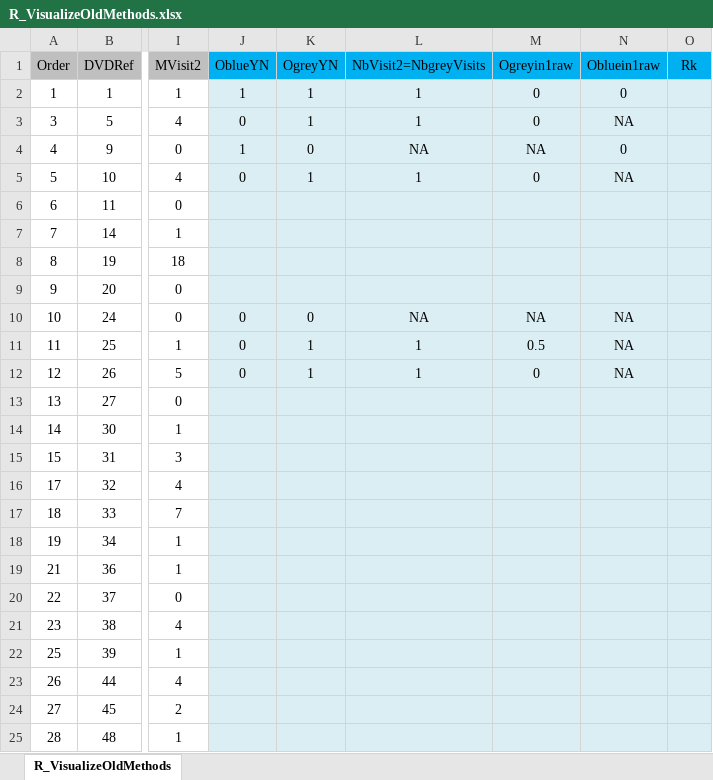
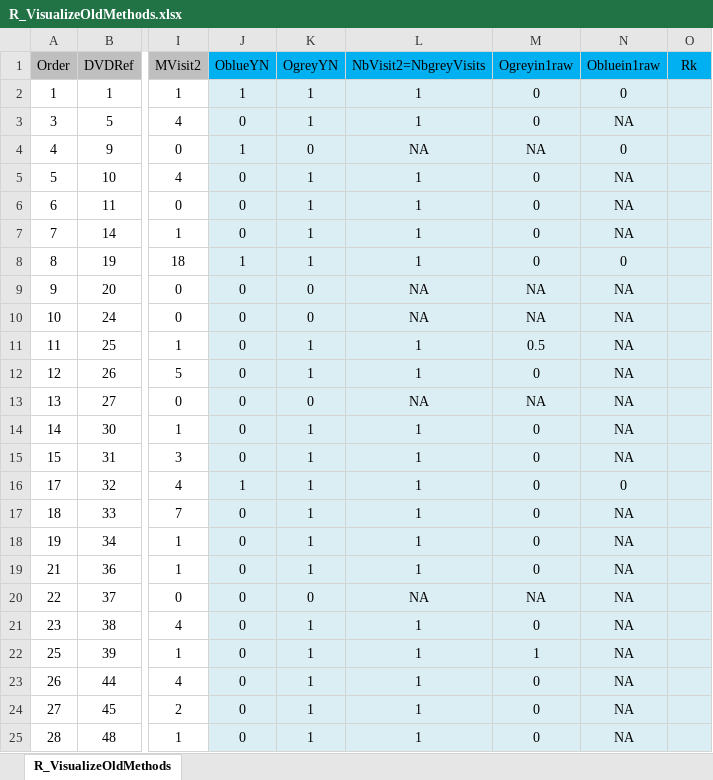
Before and after one commit to MalikaIhle/ProvisioningDataCombination, an Excel workbook: R_VisualizeOldMethods.xlsx, sheet R_VisualizeOldMethods, drawn as a sheet; only a part is shown, gaps mark what is left out; values as stored, in another font and other column widths than the file's, no borders; conditional formats not drawn; the diff covers the shown part only; the diff names each change by its address in the sheet, - before the commit and + after, or states it on an @@ line.

```diff
--- a/R_VisualizeOldMethods.xlsx (sheet R_VisualizeOldMethods)
+++ b/R_VisualizeOldMethods.xlsx (sheet R_VisualizeOldMethods)
-J6:J7 (OblueYN): (empty)
+J6:J7 (OblueYN): 0
-K6:K8 (OgreyYN): (empty)
+K6:K8 (OgreyYN): 1
-L6:L8 (NbVisit2=NbgreyVisits): (empty)
+L6:L8 (NbVisit2=NbgreyVisits): 1
-M6:M8 (Ogreyin1raw): (empty)
+M6:M8 (Ogreyin1raw): 0
-N6:N7 (Obluein1raw): (empty)
+N6:N7 (Obluein1raw): NA
-J8 (OblueYN): (empty)
+J8 (OblueYN): 1
-N8 (Obluein1raw): (empty)
+N8 (Obluein1raw): 0
-J9 (OblueYN): (empty)
+J9 (OblueYN): 0
-K9 (OgreyYN): (empty)
+K9 (OgreyYN): 0
-L9 (NbVisit2=NbgreyVisits): (empty)
+L9 (NbVisit2=NbgreyVisits): NA
-M9 (Ogreyin1raw): (empty)
+M9 (Ogreyin1raw): NA
-N9 (Obluein1raw): (empty)
+N9 (Obluein1raw): NA
-J13:J15 (OblueYN): (empty)
+J13:J15 (OblueYN): 0
-K13 (OgreyYN): (empty)
+K13 (OgreyYN): 0
-L13 (NbVisit2=NbgreyVisits): (empty)
+L13 (NbVisit2=NbgreyVisits): NA
-M13 (Ogreyin1raw): (empty)
+M13 (Ogreyin1raw): NA
-N13:N15 (Obluein1raw): (empty)
+N13:N15 (Obluein1raw): NA
-K14:K19 (OgreyYN): (empty)
+K14:K19 (OgreyYN): 1
-L14:L19 (NbVisit2=NbgreyVisits): (empty)
+L14:L19 (NbVisit2=NbgreyVisits): 1
-M14:M19 (Ogreyin1raw): (empty)
+M14:M19 (Ogreyin1raw): 0
-J16 (OblueYN): (empty)
+J16 (OblueYN): 1
-N16 (Obluein1raw): (empty)
+N16 (Obluein1raw): 0
-J17:J25 (OblueYN): (empty)
+J17:J25 (OblueYN): 0
-N17:N25 (Obluein1raw): (empty)
+N17:N25 (Obluein1raw): NA
-K20 (OgreyYN): (empty)
+K20 (OgreyYN): 0
-L20 (NbVisit2=NbgreyVisits): (empty)
+L20 (NbVisit2=NbgreyVisits): NA
-M20 (Ogreyin1raw): (empty)
+M20 (Ogreyin1raw): NA
-K21:K25 (OgreyYN): (empty)
+K21:K25 (OgreyYN): 1
-L21:L25 (NbVisit2=NbgreyVisits): (empty)
+L21:L25 (NbVisit2=NbgreyVisits): 1
-M21 (Ogreyin1raw): (empty)
+M21 (Ogreyin1raw): 0
-M22 (Ogreyin1raw): (empty)
+M22 (Ogreyin1raw): 1
-M23:M25 (Ogreyin1raw): (empty)
+M23:M25 (Ogreyin1raw): 0
```
Also changed, not shown: 222 edited cells and cell formats elsewhere in this sheet, 4 other files.
